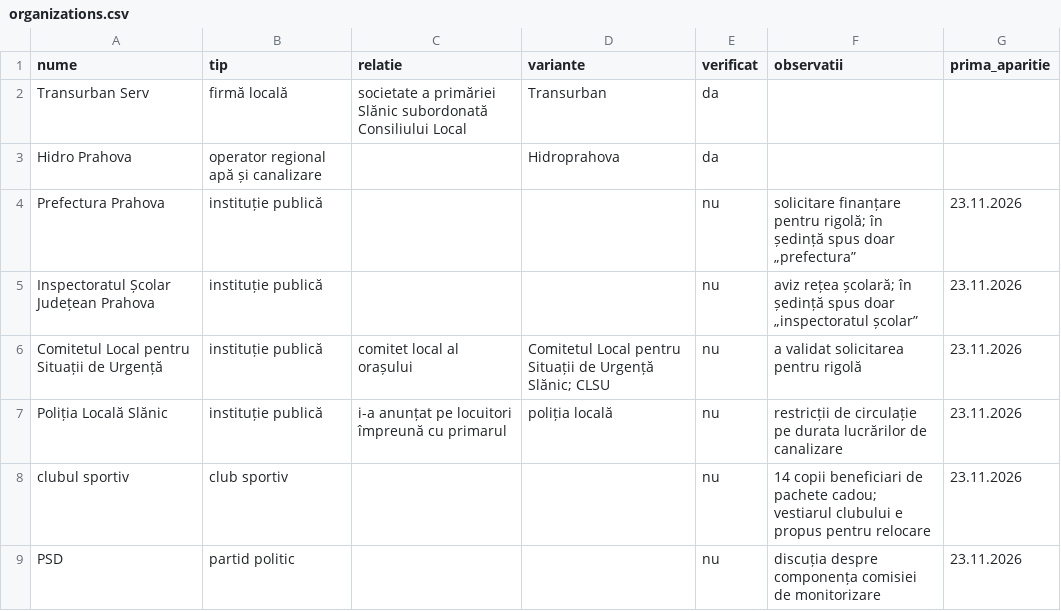
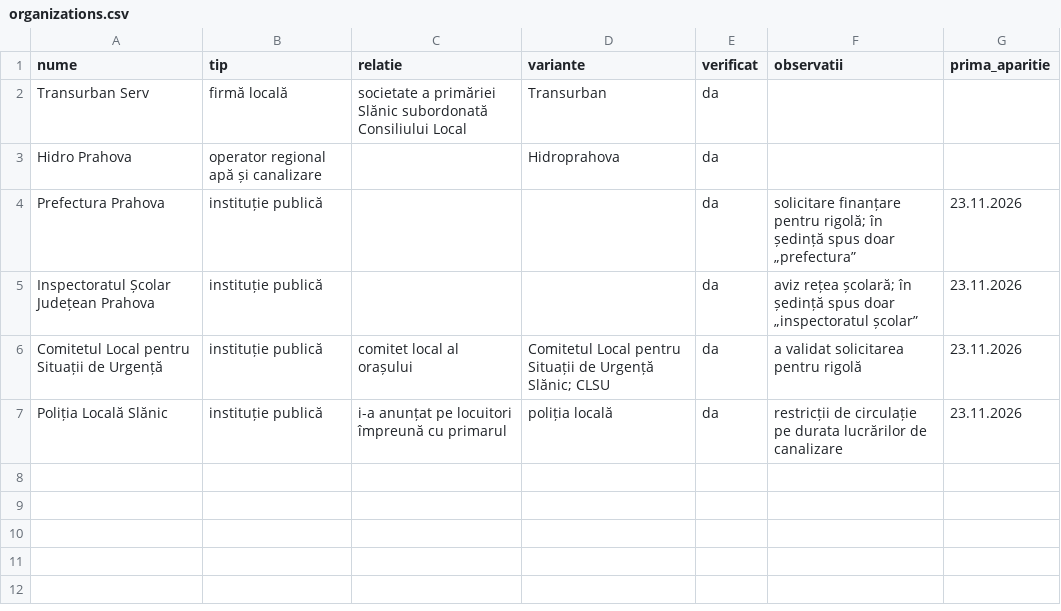
Before and after one commit to burny44/cl_auto, a CSV file: reference/organizations.csv, drawn as a sheet.

```diff
--- a/reference/organizations.csv
+++ b/reference/organizations.csv
@@ -3,7 +3,5 @@ Transurban Serv,firmă locală,societate a primăriei Slănic subordonată Consi
 Hidro Prahova,operator regional apă și canalizare,,Hidroprahova,da,,
-Prefectura Prahova,instituție publică,,,nu,solicitare finanțare pentru rigolă; în ședință spus doar „prefectura”,23.11.2026
-Inspectoratul Școlar Județean Prahova,instituție publică,,,nu,aviz rețea școlară; în ședință spus doar „inspectoratul școlar”,23.11.2026
-Comitetul Local pentru Situații de Urgență,instituție publică,comitet local al orașului,Comitetul Local pentru Situații de Urgență Slănic; CLSU,nu,a validat solicitarea pentru rigolă,23.11.2026
-Poliția Locală Slănic,instituție publică,i-a anunțat pe locuitori împreună cu primarul,poliția locală,nu,restricții de circulație pe durata lucrărilor de canalizare,23.11.2026
-clubul sportiv,club sportiv,,,nu,14 copii beneficiari de pachete cadou; vestiarul clubului e propus pentru relocare,23.11.2026
-PSD,partid politic,,,nu,discuția despre componența comisiei de monitorizare,23.11.2026
+Prefectura Prahova,instituție publică,,,da,solicitare finanțare pentru rigolă; în ședință spus doar „prefectura”,23.11.2026
+Inspectoratul Școlar Județean Prahova,instituție publică,,,da,aviz rețea școlară; în ședință spus doar „inspectoratul școlar”,23.11.2026
+Comitetul Local pentru Situații de Urgență,instituție publică,comitet local al orașului,Comitetul Local pentru Situații de Urgență Slănic; CLSU,da,a validat solicitarea pentru rigolă,23.11.2026
+Poliția Locală Slănic,instituție publică,i-a anunțat pe locuitori împreună cu primarul,poliția locală,da,restricții de circulație pe durata lucrărilor de canalizare,23.11.2026
```
Also changed, not shown: reference/locations.csv, 1 other file.
